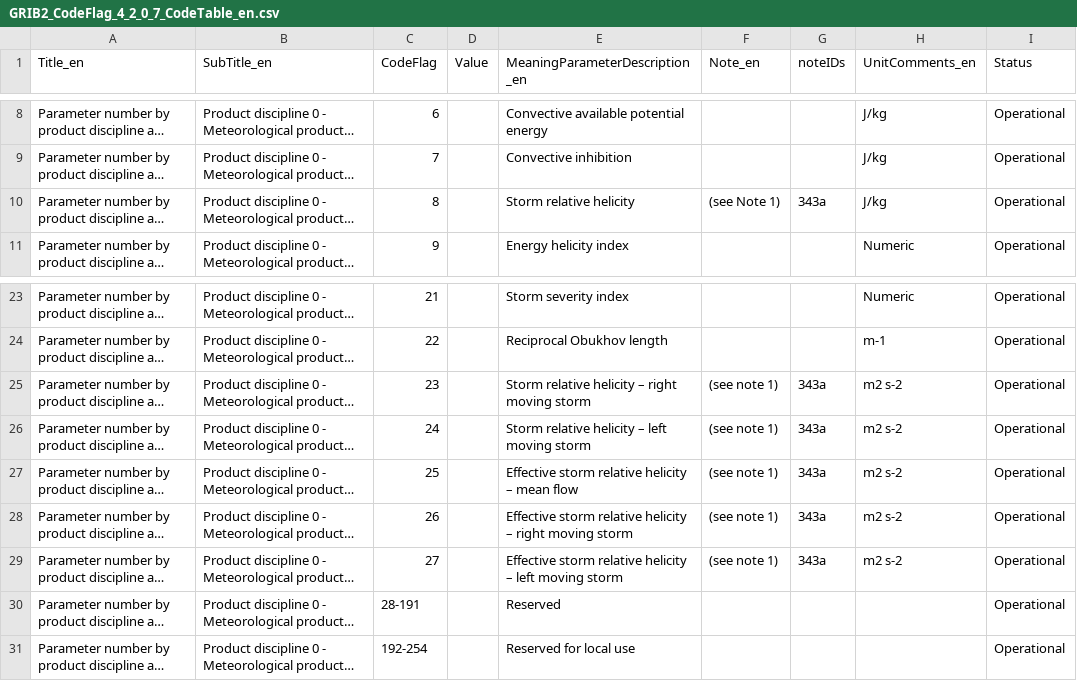
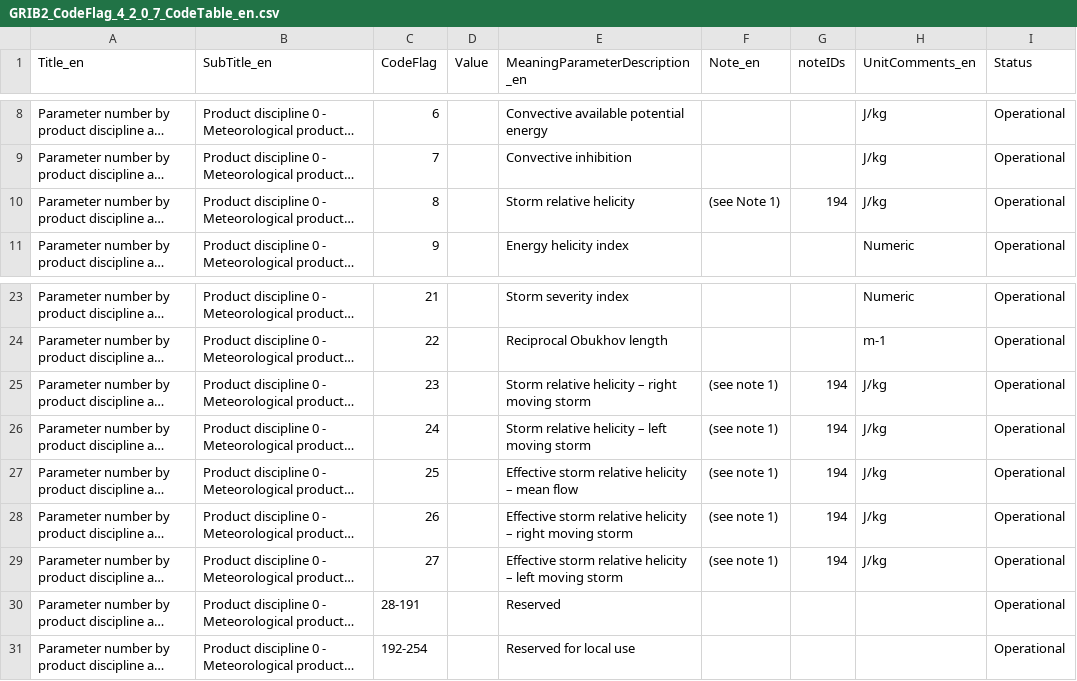
Before and after one commit to wmo-im/GRIB2, a CSV file: GRIB2_CodeFlag_4_2_0_7_CodeTable_en.csv, drawn as a sheet; only a part is shown, gaps mark what is left out; long unchanged cells end in …; the diff names each change by its address in the sheet, - before the commit and + after, or states it on an @@ line.

```diff
--- a/GRIB2_CodeFlag_4_2_0_7_CodeTable_en.csv
+++ b/GRIB2_CodeFlag_4_2_0_7_CodeTable_en.csv
-G10 (noteIDs): 343a
+G10 (noteIDs): 194
-G25:G29 (noteIDs): 343a
+G25:G29 (noteIDs): 194
-H25:H29 (UnitComments_en): m2 s-2
+H25:H29 (UnitComments_en): J/kg
```
Also changed, not shown: GRIB2_CodeFlag_4_5_CodeTable_en.csv, notes/CodeFlag_notes.csv.
